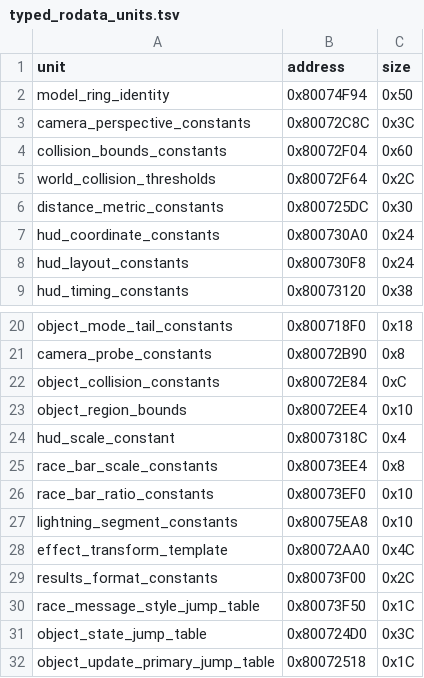
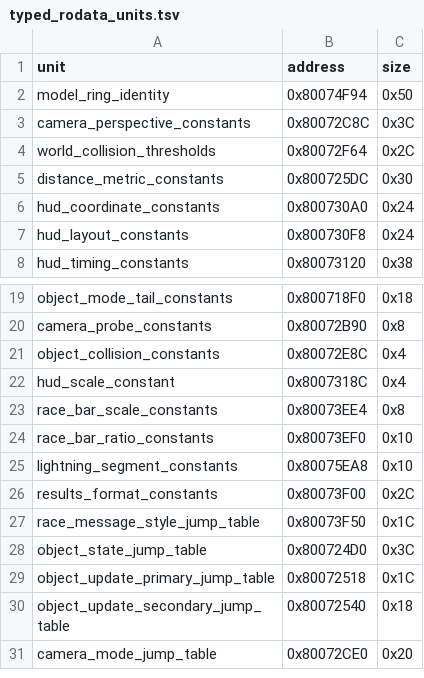
Before and after one commit to Irrational-Soup/BattleTanx-Global-Assault, a TSV file: config/us/typed_rodata_units.tsv, drawn as a sheet; only a part is shown, gaps mark what is left out; the shorter side is filled out with more unchanged rows.

```diff
--- a/config/us/typed_rodata_units.tsv
+++ b/config/us/typed_rodata_units.tsv
@@ -3,3 +3,2 @@ model_ring_identity	0x80074F94	0x50
 camera_perspective_constants	0x80072C8C	0x3C
-collision_bounds_constants	0x80072F04	0x60
 world_collision_thresholds	0x80072F64	0x2C
@@ -21,4 +20,3 @@ object_mode_tail_constants	0x800718F0	0x18
 camera_probe_constants	0x80072B90	0x8
-object_collision_constants	0x80072E84	0xC
-object_region_bounds	0x80072EE4	0x10
+object_collision_constants	0x80072E8C	0x4
 hud_scale_constant	0x8007318C	0x4
@@ -27,3 +25,2 @@ race_bar_ratio_constants	0x80073EF0	0x10
 lightning_segment_constants	0x80075EA8	0x10
-effect_transform_template	0x80072AA0	0x4C
 results_format_constants	0x80073F00	0x2C
```
Also changed, not shown: config/us/clean_normalized_units.tsv, config/us/normalizer_assisted_units.tsv, 31 other files.
